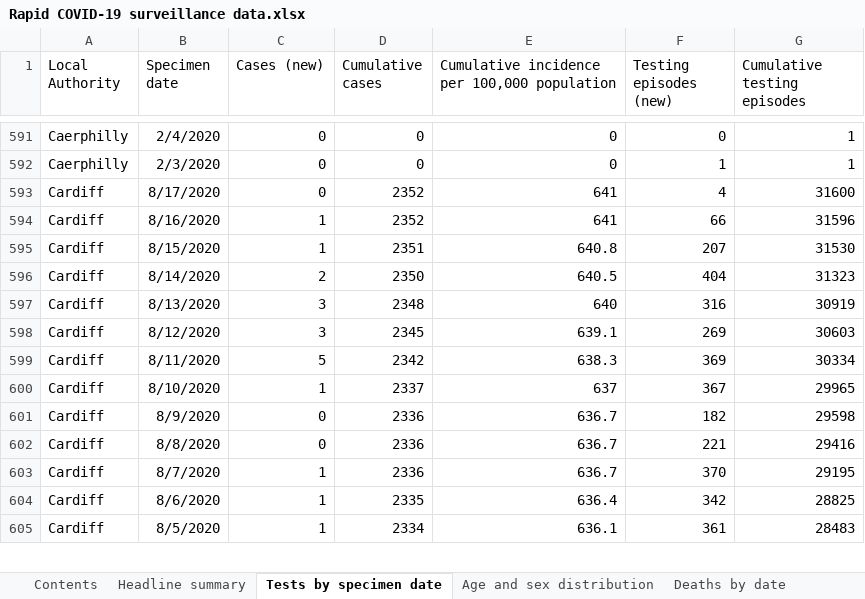
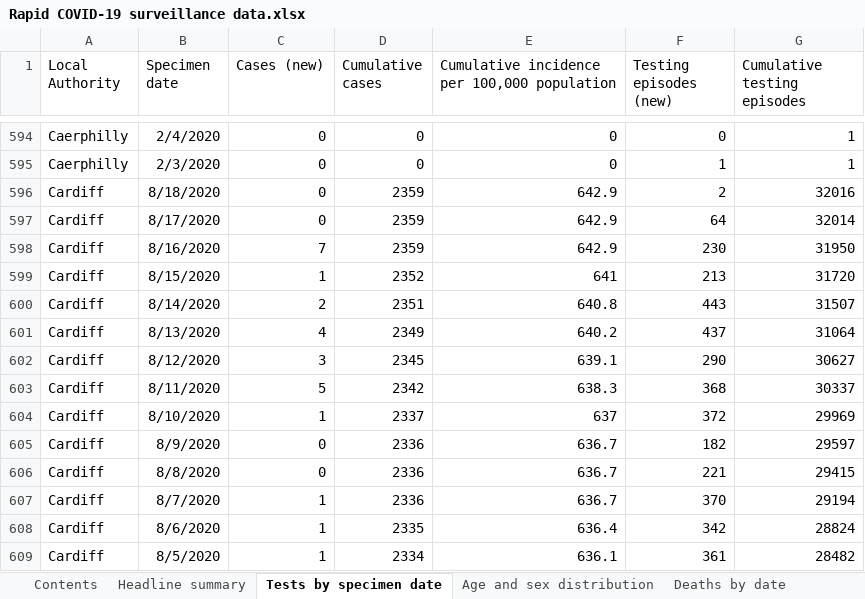
Before and after one commit to tomwhite/covid-19-uk-data, an Excel workbook: data/raw/phw/Rapid COVID-19 surveillance data.xlsx, sheet Tests by specimen date, drawn as a sheet; only a part is shown, gaps mark what is left out; values as stored, in another font and other column widths than the file's, no borders; addresses are those after the commit; the diff covers the shown part only; the diff names each change by its address in the sheet, - before the commit and + after, or states it on an @@ line.

```diff
--- a/data/raw/phw/Rapid COVID-19 surveillance data.xlsx (sheet Tests by specimen date)
+++ b/data/raw/phw/Rapid COVID-19 surveillance data.xlsx (sheet Tests by specimen date)
+row 596: Cardiff | 8/18/2020 | 0 | 2359 | 642.9 | 2 | 32016
-D597:D598 (Cumulative cases): 2352
+D597:D598 (Cumulative cases): 2359
-E597:E598: 641
+E597:E598: 642.9
-F597 (Testing episodes (new)): 4
+F597 (Testing episodes (new)): 64
-G597 (Cumulative testing episodes): 31600
+G597 (Cumulative testing episodes): 32014
-C598 (Cases (new)): 1
+C598 (Cases (new)): 7
-F598 (Testing episodes (new)): 66
+F598 (Testing episodes (new)): 230
-G598 (Cumulative testing episodes): 31596
+G598 (Cumulative testing episodes): 31950
-D599 (Cumulative cases): 2351
+D599 (Cumulative cases): 2352
-E599: 640.8
+E599: 641
-F599 (Testing episodes (new)): 207
+F599 (Testing episodes (new)): 213
-G599 (Cumulative testing episodes): 31530
+G599 (Cumulative testing episodes): 31720
-D600 (Cumulative cases): 2350
+D600 (Cumulative cases): 2351
-E600: 640.5
+E600: 640.8
-F600 (Testing episodes (new)): 404
+F600 (Testing episodes (new)): 443
-G600 (Cumulative testing episodes): 31323
+G600 (Cumulative testing episodes): 31507
-C601 (Cases (new)): 3
+C601 (Cases (new)): 4
-D601 (Cumulative cases): 2348
+D601 (Cumulative cases): 2349
-E601: 640
+E601: 640.2
-F601 (Testing episodes (new)): 316
+F601 (Testing episodes (new)): 437
-G601 (Cumulative testing episodes): 30919
+G601 (Cumulative testing episodes): 31064
-F602 (Testing episodes (new)): 269
+F602 (Testing episodes (new)): 290
-G602 (Cumulative testing episodes): 30603
+G602 (Cumulative testing episodes): 30627
-F603 (Testing episodes (new)): 369
+F603 (Testing episodes (new)): 368
-G603 (Cumulative testing episodes): 30334
+G603 (Cumulative testing episodes): 30337
-F604 (Testing episodes (new)): 367
+F604 (Testing episodes (new)): 372
-G604 (Cumulative testing episodes): 29965
+G604 (Cumulative testing episodes): 29969
-G605 (Cumulative testing episodes): 29598
+G605 (Cumulative testing episodes): 29597
-G606 (Cumulative testing episodes): 29416
+G606 (Cumulative testing episodes): 29415
-G607 (Cumulative testing episodes): 29195
+G607 (Cumulative testing episodes): 29194
-G608 (Cumulative testing episodes): 28825
+G608 (Cumulative testing episodes): 28824
-G609 (Cumulative testing episodes): 28483
+G609 (Cumulative testing episodes): 28482
```
Also changed, not shown: 23 added rows and 361 edited cells elsewhere in this sheet, sheet Total tests authorised, sheet Age and sex distribution, sheet Headline summary, sheet Deaths by date, sheet Contents, 6 other files.
